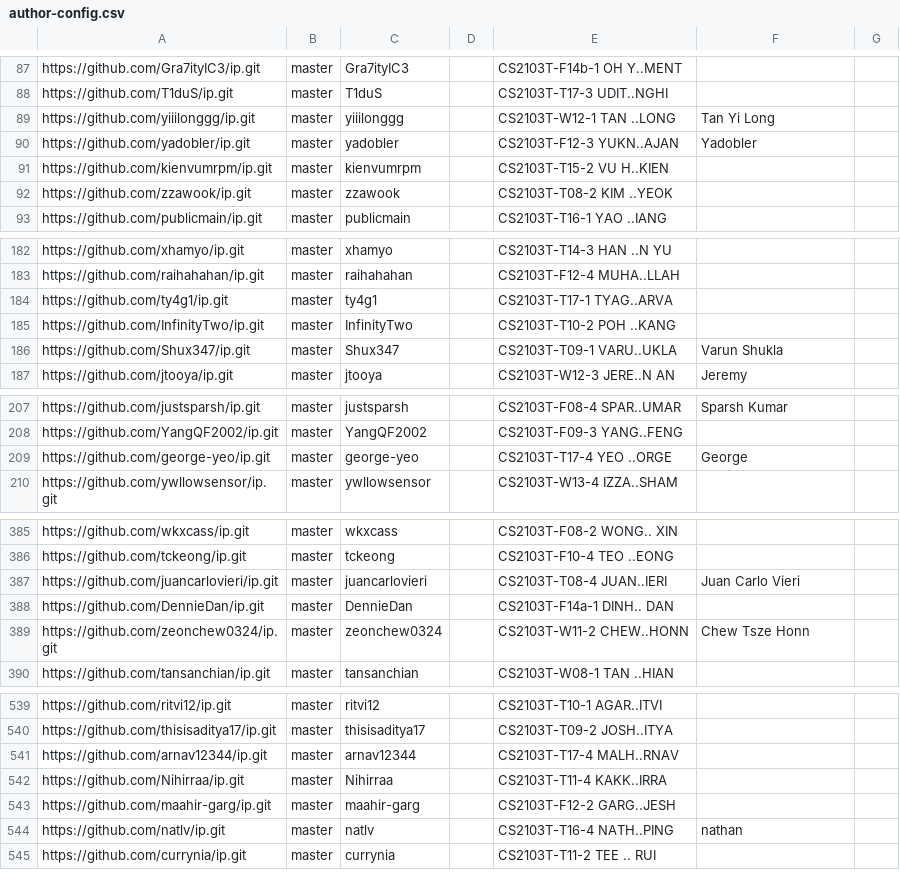
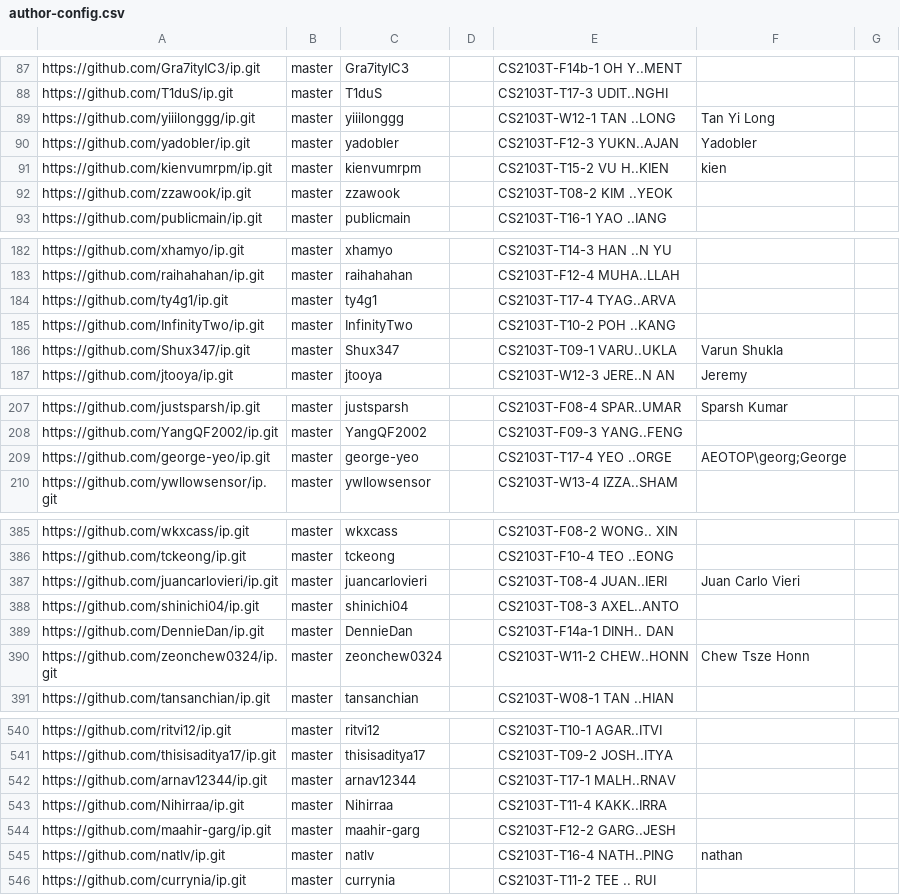
Before and after one commit to nus-cs2103-AY2425S1/ip-dashboard, a CSV file: configs/author-config.csv, drawn as a sheet; only a part is shown, gaps mark what is left out.

Commit message:
Update configs

```diff
--- a/configs/author-config.csv
+++ b/configs/author-config.csv
@@ -90,3 +90,3 @@ https://github.com/yiiilonggg/ip.git,master,yiiilonggg,,CS2103T-W12-1 TAN ..LONG
 https://github.com/yadobler/ip.git,master,yadobler,,CS2103T-F12-3 YUKN..AJAN,Yadobler,
-https://github.com/kienvumrpm/ip.git,master,kienvumrpm,,CS2103T-T15-2 VU H..KIEN,,
+https://github.com/kienvumrpm/ip.git,master,kienvumrpm,,CS2103T-T15-2 VU H..KIEN,kien,
 https://github.com/zzawook/ip.git,master,zzawook,,CS2103T-T08-2 KIM ..YEOK,,
@@ -183,3 +183,3 @@ https://github.com/xhamyo/ip.git,master,xhamyo,,CS2103T-T14-3 HAN ..N YU,,
 https://github.com/raihahahan/ip.git,master,raihahahan,,CS2103T-F12-4 MUHA..LLAH,,
-https://github.com/ty4g1/ip.git,master,ty4g1,,CS2103T-T17-1 TYAG..ARVA,,
+https://github.com/ty4g1/ip.git,master,ty4g1,,CS2103T-T17-4 TYAG..ARVA,,
 https://github.com/InfinityTwo/ip.git,master,InfinityTwo,,CS2103T-T10-2 POH ..KANG,,
@@ -208,3 +208,3 @@ https://github.com/justsparsh/ip.git,master,justsparsh,,CS2103T-F08-4 SPAR..UMAR
 https://github.com/YangQF2002/ip.git,master,YangQF2002,,CS2103T-F09-3 YANG..FENG,,
-https://github.com/george-yeo/ip.git,master,george-yeo,,CS2103T-T17-4 YEO ..ORGE,George,
+https://github.com/george-yeo/ip.git,master,george-yeo,,CS2103T-T17-4 YEO ..ORGE,AEOTOP\georg;George,
 https://github.com/ywllowsensor/ip.git,master,ywllowsensor,,CS2103T-W13-4 IZZA..SHAM,,
@@ -387,2 +387,3 @@ https://github.com/tckeong/ip.git,master,tckeong,,CS2103T-F10-4 TEO ..EONG,,
 https://github.com/juancarlovieri/ip.git,master,juancarlovieri,,CS2103T-T08-4 JUAN..IERI,Juan Carlo Vieri,
+https://github.com/shinichi04/ip.git,master,shinichi04,,CS2103T-T08-3 AXEL..ANTO,,
 https://github.com/DennieDan/ip.git,master,DennieDan,,CS2103T-F14a-1 DINH.. DAN,,
@@ -540,3 +541,3 @@ https://github.com/ritvi12/ip.git,master,ritvi12,,CS2103T-T10-1 AGAR..ITVI,,
 https://github.com/thisisaditya17/ip.git,master,thisisaditya17,,CS2103T-T09-2 JOSH..ITYA,,
-https://github.com/arnav12344/ip.git,master,arnav12344,,CS2103T-T17-4 MALH..RNAV,,
+https://github.com/arnav12344/ip.git,master,arnav12344,,CS2103T-T17-1 MALH..RNAV,,
 https://github.com/Nihirraa/ip.git,master,Nihirraa,,CS2103T-T11-4 KAKK..IRRA,,
```
Also changed, not shown: configs/repo-config.csv.
